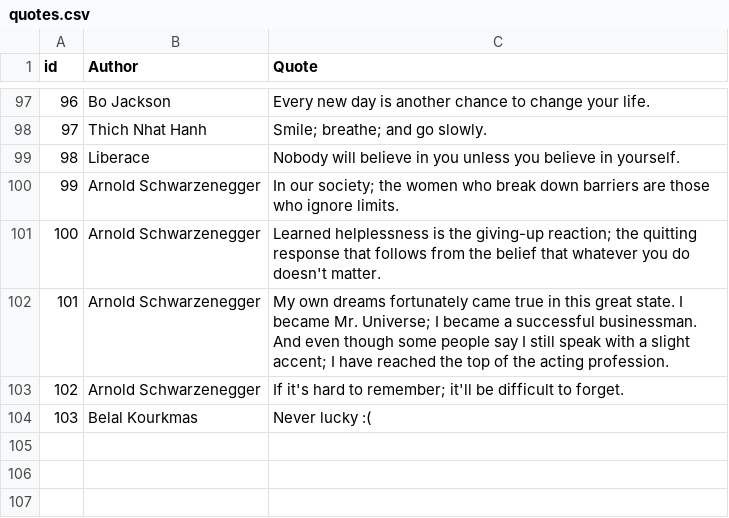
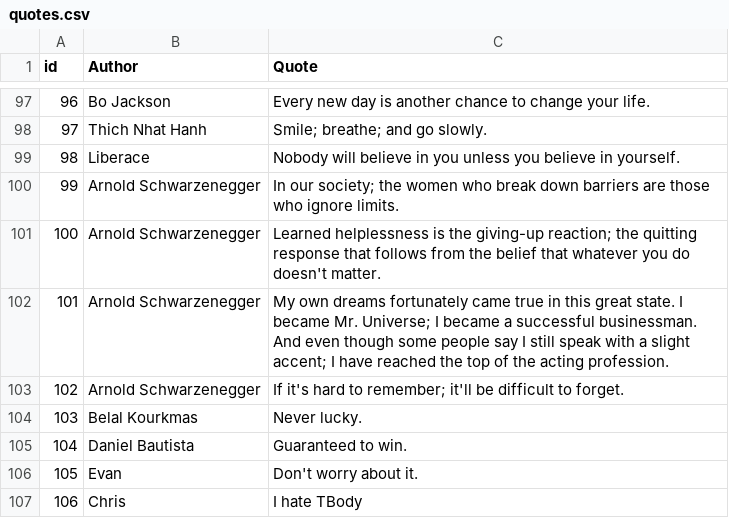
Before and after one commit to Syte1/DeskBuddy, a CSV file: quotes.csv, drawn as a sheet; only a part is shown, gaps mark what is left out.

```diff
--- a/quotes.csv
+++ b/quotes.csv
@@ -103,2 +103,5 @@ id,Author,Quote
 102,Arnold Schwarzenegger,If it's hard to remember; it'll be difficult to forget.
-103,Belal Kourkmas,Never lucky :(
+103,Belal Kourkmas,Never lucky.
+104,Daniel Bautista,Guaranteed to win.
+105,Evan,Don't worry about it.
+106,Chris,I hate TBody
```
Also changed, not shown: 5 other files.
